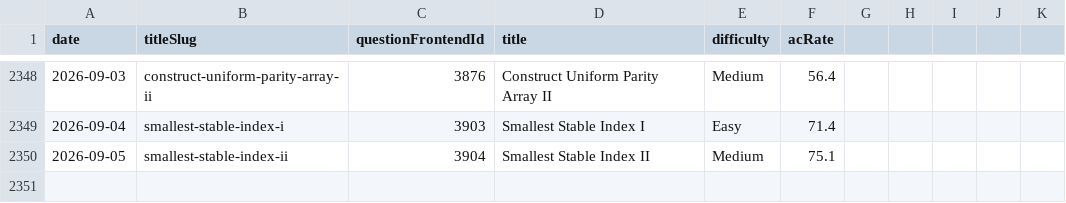
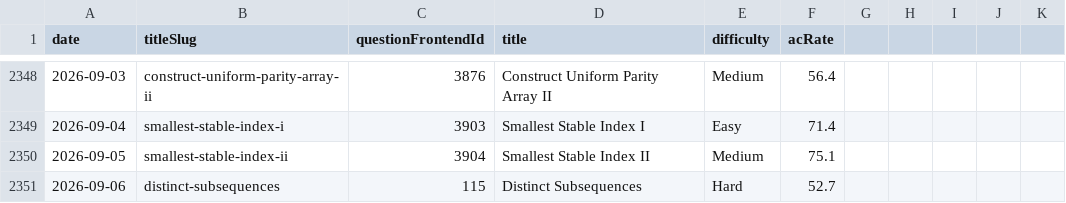
Before and after one commit to joric/leetcode, a CSV file: daily.csv, drawn as a sheet; only a part is shown, gaps mark what is left out; the diff names each change by its address in the sheet, - before the commit and + after, or states it on an @@ line.

```diff
--- a/daily.csv
+++ b/daily.csv
+row 2351: 2026-09-06 | distinct-subsequences | 115 | Distinct Subsequences | Hard | 52.7
```
